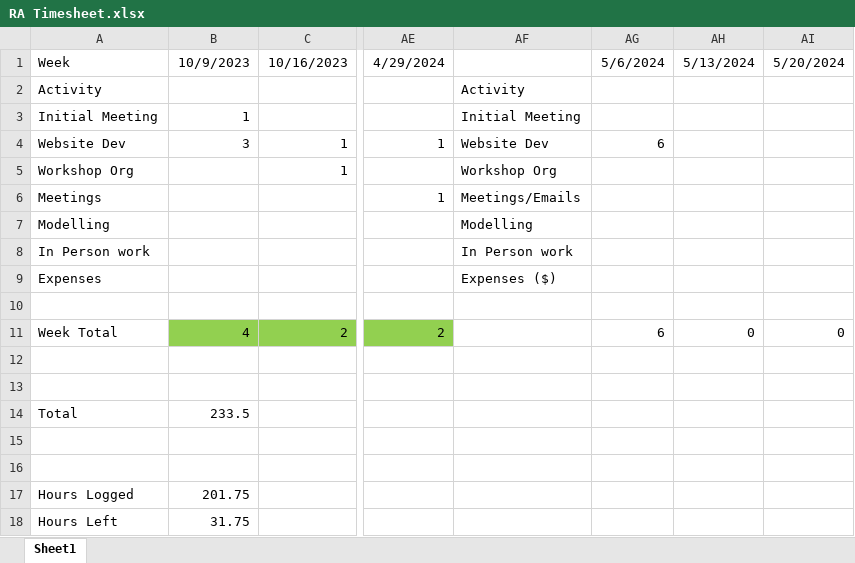
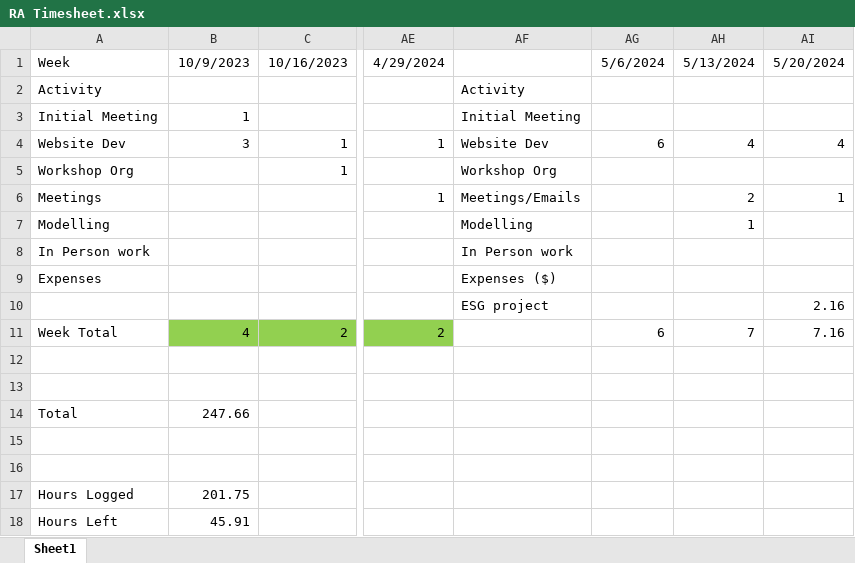
Before and after one commit to HimYu111/shareown-backend, an Excel workbook: misc/RA Timesheet.xlsx, sheet Sheet1, drawn as a sheet; only a part is shown, gaps mark what is left out; values as stored, in another font and other column widths than the file's, no borders; the diff names each change by its address in the sheet, - before the commit and + after, or states it on an @@ line.

```diff
--- a/misc/RA Timesheet.xlsx (sheet Sheet1)
+++ b/misc/RA Timesheet.xlsx (sheet Sheet1)
-AH4: (empty)
+AH4: 4
-AI4: (empty)
+AI4: 4
-AH6: (empty)
+AH6: 2
-AI6: (empty)
+AI6: 1
-AH7: (empty)
+AH7: 1
-AF10: (empty)
+AF10: ESG project
-AI10: (empty)
+AI10: 2.16
-AH11: 0
+AH11: 7
-AI11: 0
+AI11: 7.16
-B14: 233.5
+B14: 247.66
-B18: 31.75
+B18: 45.91
```
Also changed, not shown: 3 other files.
